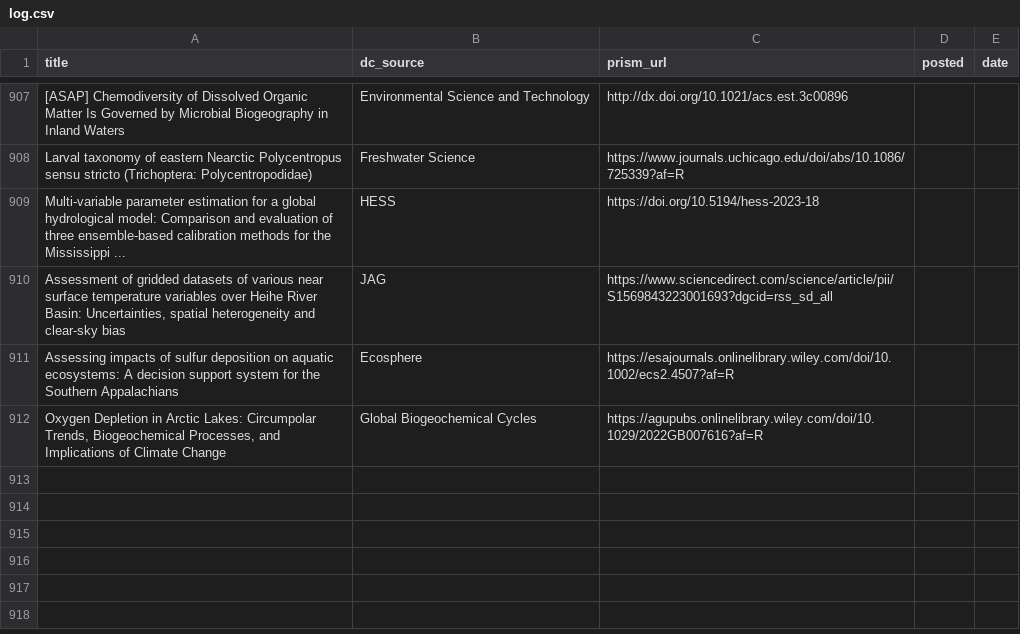
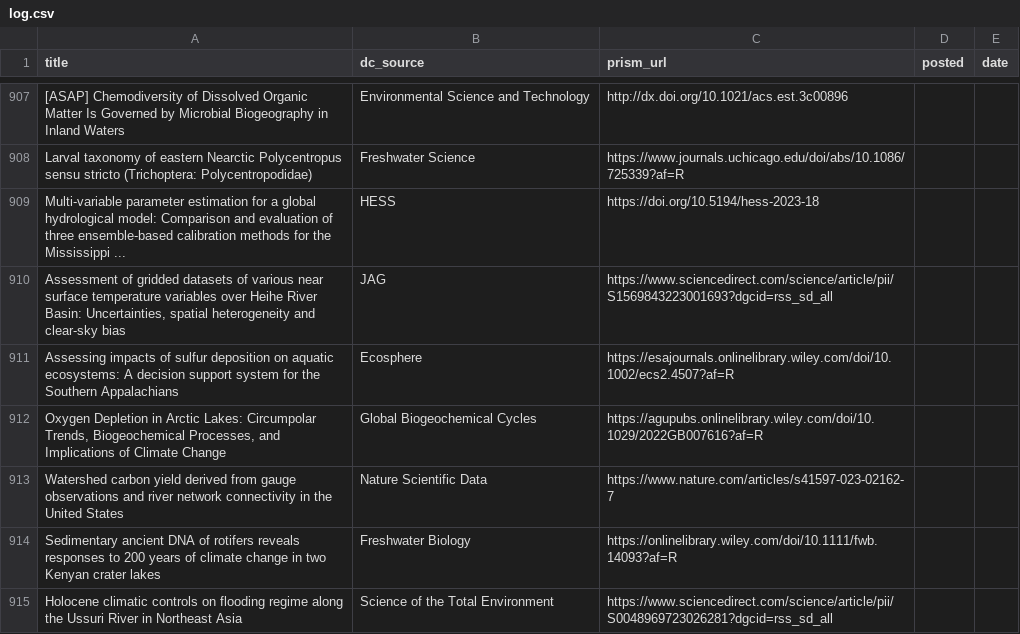
Before and after one commit to feedpapers/limnopapers, a CSV file: log.csv, drawn as a sheet; only a part is shown, gaps mark what is left out.

Commit message:
Updated log

```diff
--- a/log.csv
+++ b/log.csv
@@ -912 +912,4 @@ Assessing impacts of sulfur deposition on aquatic ecosystems: A decision support
 "Oxygen Depletion in Arctic Lakes: Circumpolar Trends, Biogeochemical Processes, and Implications of Climate Change",Global Biogeochemical Cycles,https://agupubs.onlinelibrary.wiley.com/doi/10.1029/2022GB007616?af=R,,
+Watershed carbon yield derived from gauge observations and river network connectivity in the United States,Nature Scientific Data,https://www.nature.com/articles/s41597-023-02162-7,,
+Sedimentary ancient DNA of rotifers reveals responses to 200 years of climate change in two Kenyan crater lakes,Freshwater Biology,https://onlinelibrary.wiley.com/doi/10.1111/fwb.14093?af=R,,
+Holocene climatic controls on flooding regime along the Ussuri River in Northeast Asia,Science of the Total Environment,https://www.sciencedirect.com/science/article/pii/S0048969723026281?dgcid=rss_sd_all,,
```
